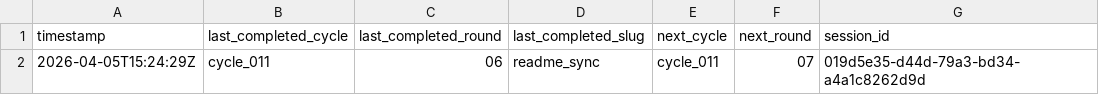
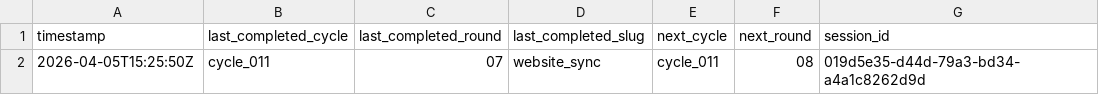
Before and after one commit to lachlanchen/LazyEarn, a TSV file: references/wealth-engine/last-stop.tsv, drawn as a sheet.

```diff
--- a/references/wealth-engine/last-stop.tsv
+++ b/references/wealth-engine/last-stop.tsv
@@ -1,2 +1,2 @@
 timestamp	last_completed_cycle	last_completed_round	last_completed_slug	next_cycle	next_round	session_id
-2026-04-05T15:24:29Z	cycle_011	06	readme_sync	cycle_011	07	019d5e35-d44d-79a3-bd34-a4a1c8262d9d
+2026-04-05T15:25:50Z	cycle_011	07	website_sync	cycle_011	08	019d5e35-d44d-79a3-bd34-a4a1c8262d9d
```
Also changed, not shown: references/wealth-engine/state.tsv, 5 other files.
